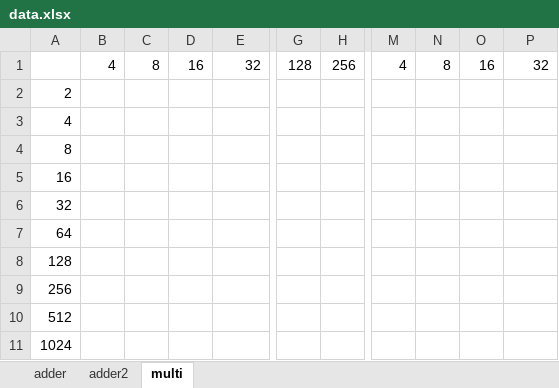
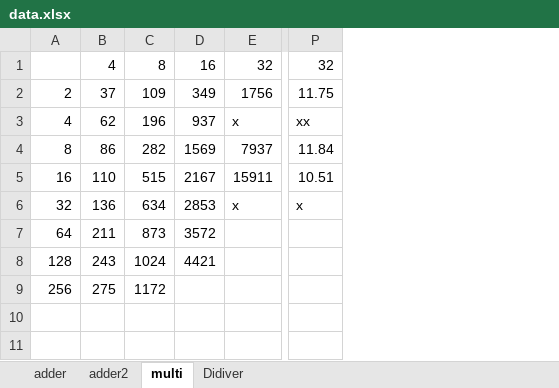
Before and after one commit to ALBSZ/FYP, an Excel workbook: data.xlsx, sheet multi, drawn as a sheet; only a part is shown, gaps mark what is left out; values as stored, in another font and other column widths than the file's, no borders; removed rows and columns are numbered as before the commit, all else as after; rows hold the shown columns only; the diff covers the shown part only; the diff names each change by its address in the sheet, - before the commit and + after, or states it on an @@ line.

```diff
--- a/data.xlsx (sheet multi)
+++ b/data.xlsx (sheet multi)
+sheet tab: Didiver
-column B, row 1: 4
-column C, row 1: 8
-column D, row 1: 16
+column B, rows 1-9: 4 | 37 | 62 | 86 | 110 | 136 | 211 | 243 | 275
+column C, rows 1-9: 8 | 109 | 196 | 282 | 515 | 634 | 873 | 1024 | 1172
+column D, rows 1-8: 16 | 349 | 937 | 1569 | 2167 | 2853 | 3572 | 4421
-column G, row 1: 128
-column H, row 1: 256
-column M, row 1: 4
-column N, row 1: 8
-column O, row 1: 16
-E2: (empty)
+E2: 1756
-P2: (empty)
+P2: 11.75
-E3: (empty)
+E3: x
-P3: (empty)
+P3: xx
-E4: (empty)
+E4: 7937
-P4: (empty)
+P4: 11.84
-E5: (empty)
+E5: 15911
-P5: (empty)
+P5: 10.51
-E6: (empty)
+E6: x
-P6: (empty)
+P6: x
-row 10: 512
-row 11: 1024
```
Also changed, not shown: 5 added columns, 2 removed columns and 4 edited cells elsewhere in this sheet, sheet adder2, sheet adder, charts or pictures.
